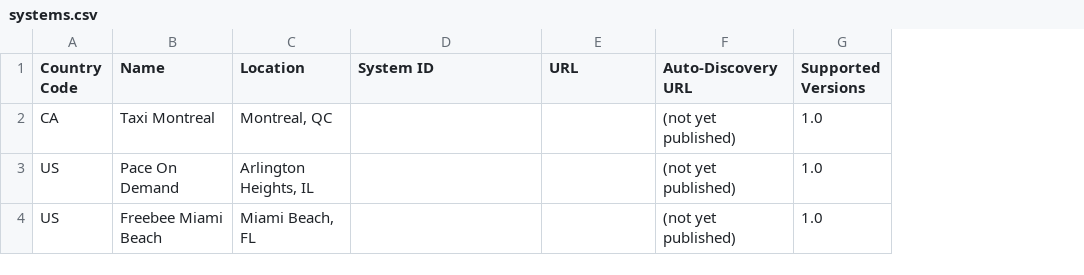
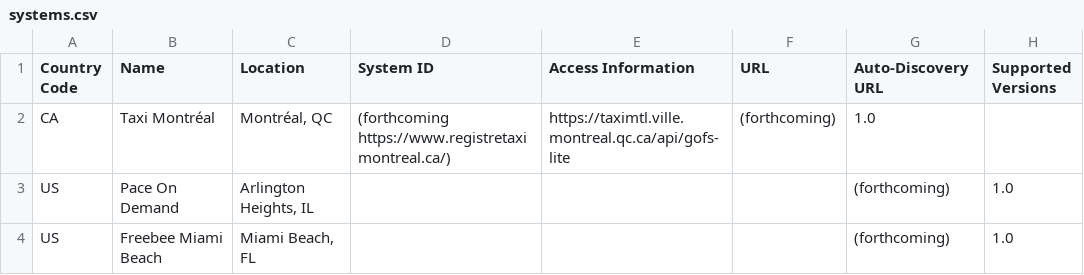
Before and after one commit to MobilityData/GOFS, a CSV file: systems.csv, drawn as a sheet; removed rows and columns are numbered as before the commit, all else as after; the diff names each change by its address in the sheet, - before the commit and + after, or states it on an @@ line.

Commit message:
Update systems.csv (#51)
* Update systems.csv

* Update systems.csv

Spelling correction

```diff
--- a/systems.csv
+++ b/systems.csv
+column E (Access Information), empty
-row 2: CA | Taxi Montreal | Montreal, QC |  |  | (not yet published) | 1.0
+row 2: CA | Taxi Montréal | Montréal, QC | (forthcoming https://www.registretaximontreal.ca/) | https://taximtl.ville.montreal.qc.ca/api/gofs-lite | (forthcoming) | 1.0
-G3:G4 (Auto-Discovery URL): (not yet published)
+G3:G4 (Auto-Discovery URL): (forthcoming)
```
